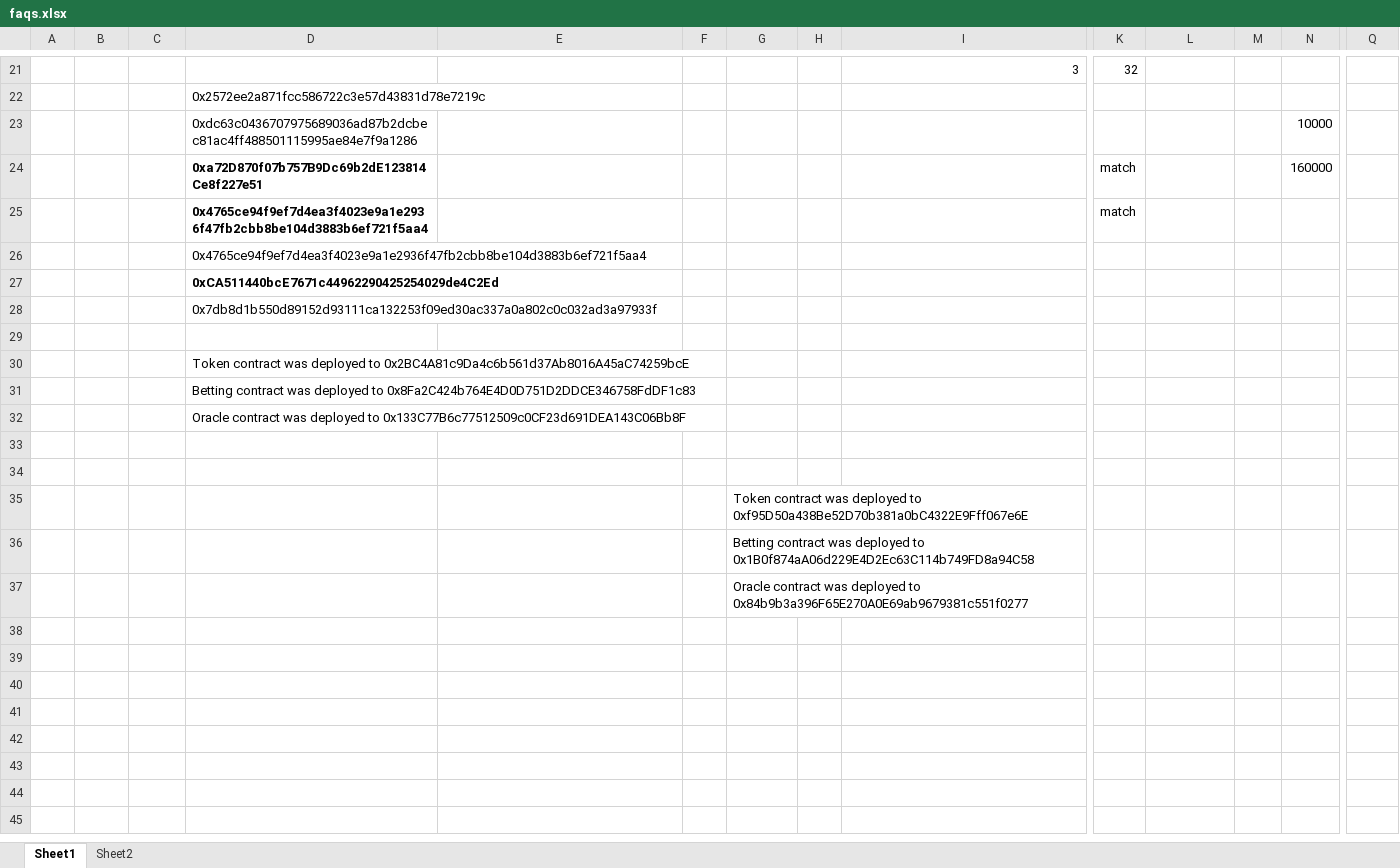
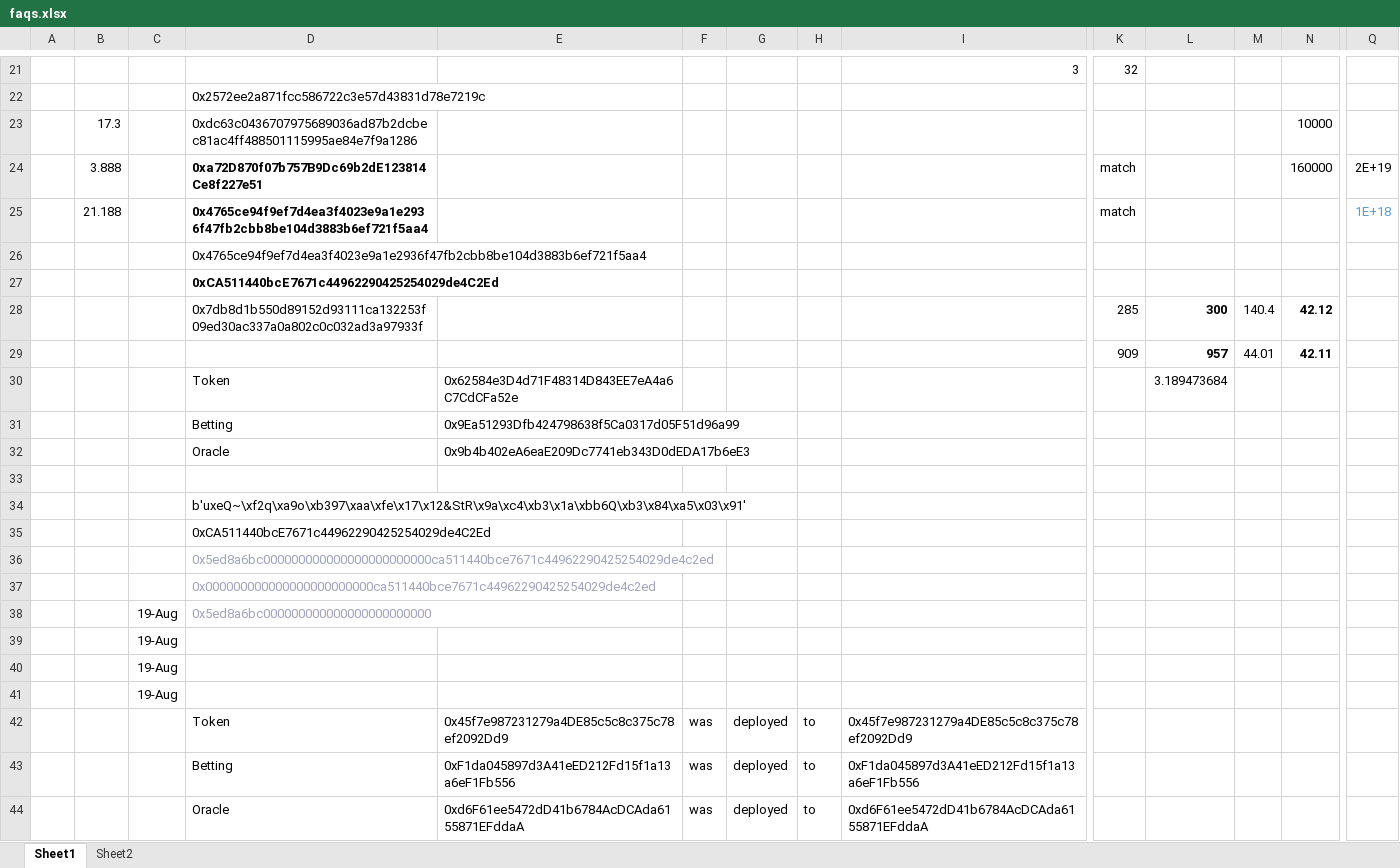
Before and after one commit to efalken/SportEth, an Excel workbook: docs/faqs.xlsx, sheet Sheet1, drawn as a sheet; only a part is shown, gaps mark what is left out; values as stored, in another font and other column widths than the file's, no borders; removed rows and columns are numbered as before the commit, all else as after; rows hold the shown columns only; the diff names each change by its address in the sheet, - before the commit and + after, or states it on an @@ line.

```diff
--- a/docs/faqs.xlsx (sheet Sheet1)
+++ b/docs/faqs.xlsx (sheet Sheet1)
-B23: (empty)
+B23: 17.3
-B24: (empty)
+B24: 3.888
-Q24: (empty)
+Q24: 2E+19
-B25: (empty)
+B25: 21.188
-Q25: (empty)
+Q25: 1E+18
-row 28:  |  |  | 0x7db8d1b550d89152d93111ca132253f09ed30ac337a0a802c0c032ad3a97933f
+row 28:  |  |  | 0x7db8d1b550d89152d93111ca132253f09ed30ac337a0a802c0c032ad3a97933f |  |  |  |  |  | 285 | 300 | 140.4 | 42.12
+row 29:  |  |  |  |  |  |  |  |  | 909 | 957 | 44.01 | 42.11
+row 30:  |  |  | Token | 0x62584e3D4d71F48314D843EE7eA4a6C7CdCFa52e |  |  |  |  |  | 3.189473684
+row 31:  |  |  | Betting | 0x9Ea51293Dfb424798638f5Ca0317d05F51d96a99
+row 32:  |  |  | Oracle | 0x9b4b402eA6eaE209Dc7741eb343D0dEDA17b6eE3
-D34: Token contract was deployed to 0x2BC4A81c9Da4c6b561d37Ab8016A45aC74259bcE
+D34: b'uxeQ~\xf2q\xa9o\xb397\xaa\xfe\x17\x12&StR\x9a\xc4\xb3\x1a\xbb6Q\xb3\x84\xa5\x03\x91'
-D35: Betting contract was deployed to 0x8Fa2C424b764E4D0D751D2DDCE346758FdDF1c83
+D35: 0xCA511440bcE7671c44962290425254029de4C2Ed
-D36: Oracle contract was deployed to 0x133C77B6c77512509c0CF23d691DEA143C06Bb8F
+D36: 0x5ed8a6bc000000000000000000000000ca511440bce7671c44962290425254029de4c2ed
-D36 text colour: black
+D36 text colour: #A2A3BD
-D37: (empty)
+D37: 0x000000000000000000000000ca511440bce7671c44962290425254029de4c2ed
-row 38: (empty)
+row 38:  |  | 19-Aug | 0x5ed8a6bc000000000000000000000000
-row 35:  |  |  |  |  |  | Token contract was deployed to 0xf95D50a438Be52D70b381a0bC4322E9Fff067e6E
-row 36:  |  |  |  |  |  | Betting contract was deployed to 0x1B0f874aA06d229E4D2Ec63C114b749FD8a94C58
-row 37:  |  |  |  |  |  | Oracle contract was deployed to 0x84b9b3a396F65E270A0E69ab9679381c551f0277
+row 39:  |  | 19-Aug
+row 40:  |  | 19-Aug
+row 41:  |  | 19-Aug
+row 42:  |  |  | Token | 0x45f7e987231279a4DE85c5c8c375c78ef2092Dd9 | was | deployed | to | 0x45f7e987231279a4DE85c5c8c375c78ef2092Dd9
+row 43:  |  |  | Betting | 0xF1da045897d3A41eED212Fd15f1a13a6eF1Fb556 | was | deployed | to | 0xF1da045897d3A41eED212Fd15f1a13a6eF1Fb556
+row 44:  |  |  | Oracle | 0xd6F61ee5472dD41b6784AcDCAda6155871EFddaA | was | deployed | to | 0xd6F61ee5472dD41b6784AcDCAda6155871EFddaA
```
Also changed, not shown: sheet Sheet2, docs/ContractTestsNew.xlsm, docs/CreateSportEthInputs.xlsm, 20 other files.
